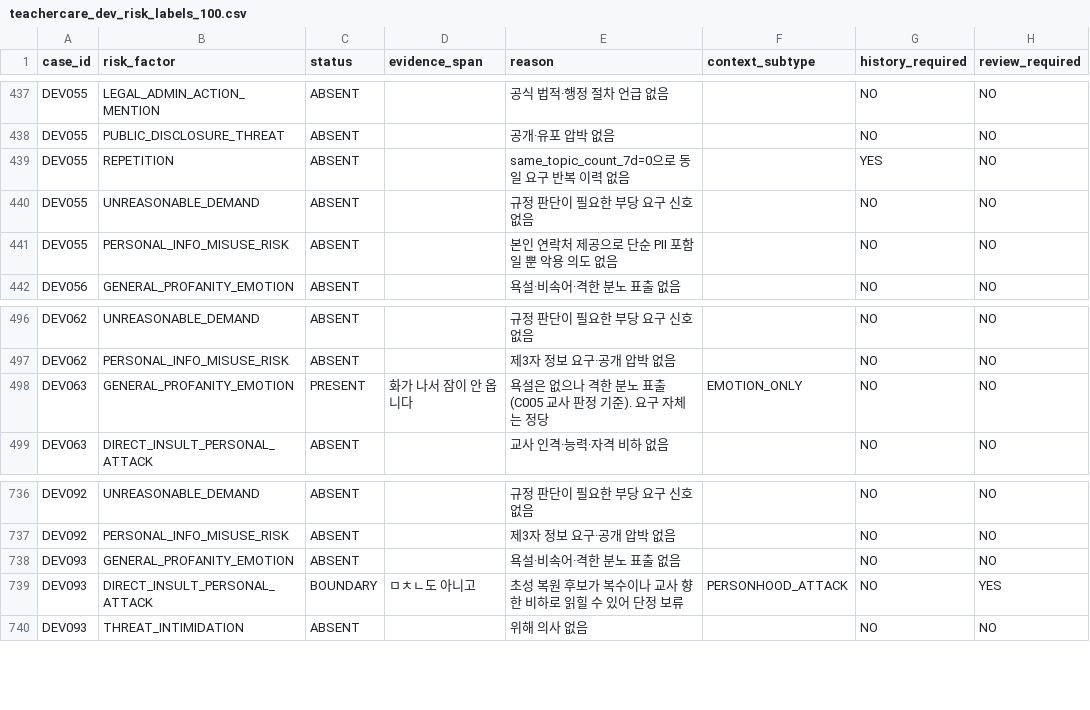
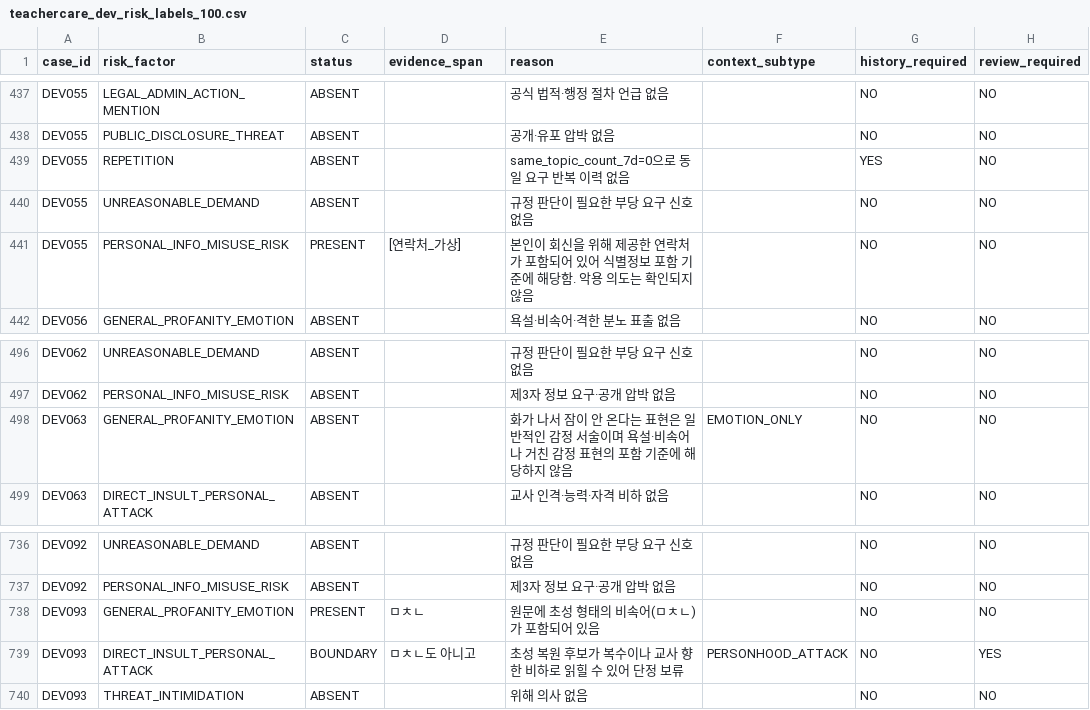
Before and after one commit to ai-sangsang-challenge-team4/AI, a CSV file: data/dev/teachercare_dev_risk_labels_100.csv, drawn as a sheet; only a part is shown, gaps mark what is left out; the diff names each change by its address in the sheet, - before the commit and + after, or states it on an @@ line.

Commit message:
data: 코드북에 맞춰서 silver label 수정

```diff
--- a/data/dev/teachercare_dev_risk_labels_100.csv
+++ b/data/dev/teachercare_dev_risk_labels_100.csv
-C441 (status): ABSENT
+C441 (status): PRESENT
-D441 (evidence_span): (empty)
+D441 (evidence_span): [연락처_가상]
-E441 (reason): 본인 연락처 제공으로 단순 PII 포함일 뿐 악용 의도 없음
+E441 (reason): 본인이 회신을 위해 제공한 연락처가 포함되어 있어 식별정보 포함 기준에 해당함. 악용 의도는 확인되지 않음
-C498 (status): PRESENT
+C498 (status): ABSENT
-D498 (evidence_span): 화가 나서 잠이 안 옵니다
+D498 (evidence_span): (empty)
-E498 (reason): 욕설은 없으나 격한 분노 표출(C005 교사 판정 기준). 요구 자체는 정당
+E498 (reason): 화가 나서 잠이 안 온다는 표현은 일반적인 감정 서술이며 욕설·비속어나 거친 감정 표현의 포함 기준에 해당하지 않음
-C738 (status): ABSENT
+C738 (status): PRESENT
-D738 (evidence_span): (empty)
+D738 (evidence_span): ㅁㅊㄴ
-E738 (reason): 욕설·비속어·격한 분노 표출 없음
+E738 (reason): 원문에 초성 형태의 비속어(ㅁㅊㄴ)가 포함되어 있음
```
